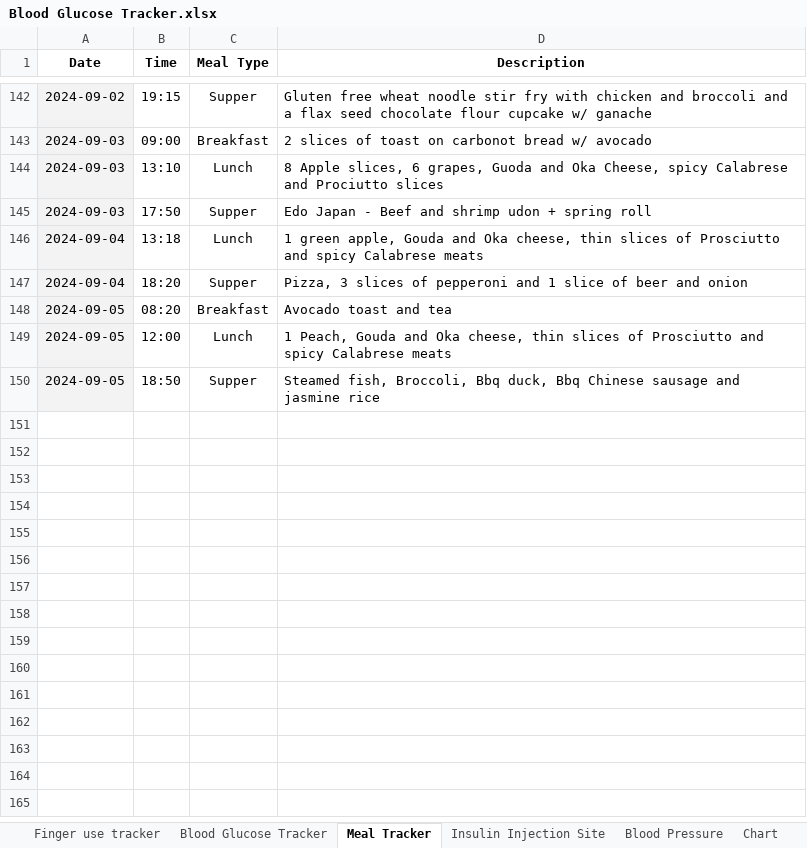
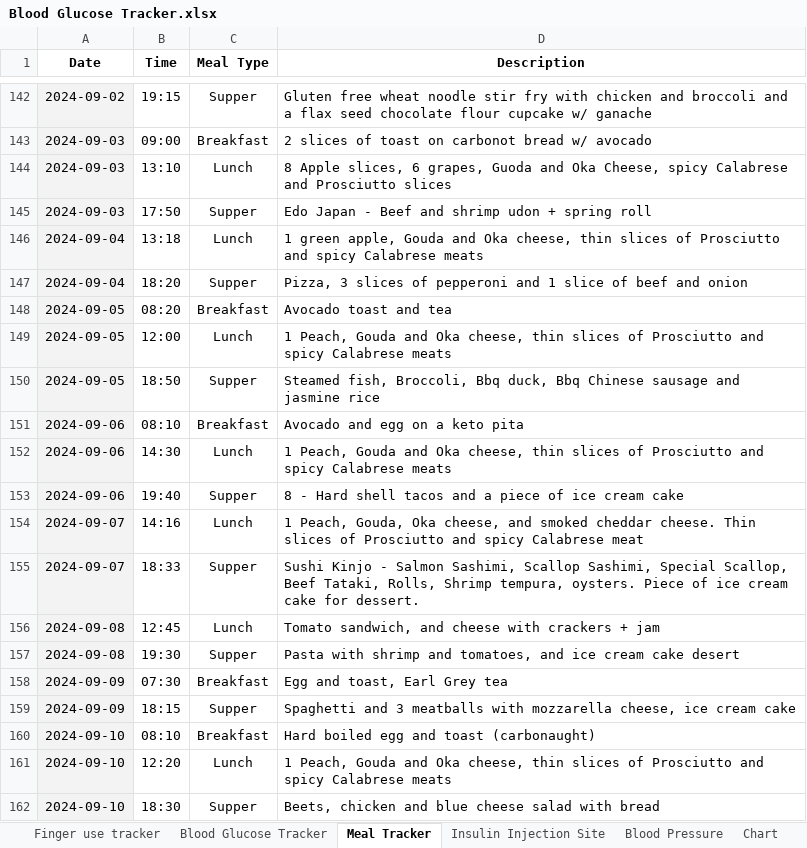
Before and after one commit to iacisme/blood-glucose-manager, an Excel workbook: 00_Data/00_Datasets/Blood Glucose Tracker.xlsx, sheet Meal Tracker, drawn as a sheet; only a part is shown, gaps mark what is left out; values as stored, in another font and other column widths than the file's, no borders; charts and pictures and table styles not drawn; the diff covers the shown part only; the diff names each change by its address in the sheet, - before the commit and + after, or states it on an @@ line.

```diff
--- a/00_Data/00_Datasets/Blood Glucose Tracker.xlsx (sheet Meal Tracker)
+++ b/00_Data/00_Datasets/Blood Glucose Tracker.xlsx (sheet Meal Tracker)
-D144 (Description): …Calabrese and Prociutto slices
+D144 (Description): …Calabrese and Prosciutto slices
-D147 (Description): …slice of beer and onion
+D147 (Description): …slice of beef and onion
+row 151: 2024-09-06 | 08:10 | Breakfast | Avocado and egg on a keto pita
+row 152: 2024-09-06 | 14:30 | Lunch | 1 Peach, Gouda and Oka cheese, thin slices of Prosciutto and spicy Calabrese meats
+row 153: 2024-09-06 | 19:40 | Supper | 8 - Hard shell tacos and a piece of ice cream cake
+row 154: 2024-09-07 | 14:16 | Lunch | 1 Peach, Gouda, Oka cheese, and smoked cheddar cheese. Thin slices of Prosciutto and spicy Calabrese meat
+row 155: 2024-09-07 | 18:33 | Supper | Sushi Kinjo - Salmon Sashimi, Scallop Sashimi, Special Scallop, Beef Tataki, Rolls, Shrimp tempura, oysters. Piece of ice cream cake for dessert.
+row 156: 2024-09-08 | 12:45 | Lunch | Tomato sandwich, and cheese with crackers + jam
+row 157: 2024-09-08 | 19:30 | Supper | Pasta with shrimp and tomatoes, and ice cream cake desert
+row 158: 2024-09-09 | 07:30 | Breakfast | Egg and toast, Earl Grey tea
+row 159: 2024-09-09 | 18:15 | Supper | Spaghetti and 3 meatballs with mozzarella cheese, ice cream cake
+row 160: 2024-09-10 | 08:10 | Breakfast | Hard boiled egg and toast (carbonaught)
+row 161: 2024-09-10 | 12:20 | Lunch | 1 Peach, Gouda and Oka cheese, thin slices of Prosciutto and spicy Calabrese meats
+row 162: 2024-09-10 | 18:30 | Supper | Beets, chicken and blue cheese salad with bread
```
Also changed, not shown: 23 added rows elsewhere in this sheet, sheet Blood Glucose Tracker, sheet Finger use tracker, sheet Insulin Injection Site, sheet Blood Pressure, charts or pictures, 4 other files.
